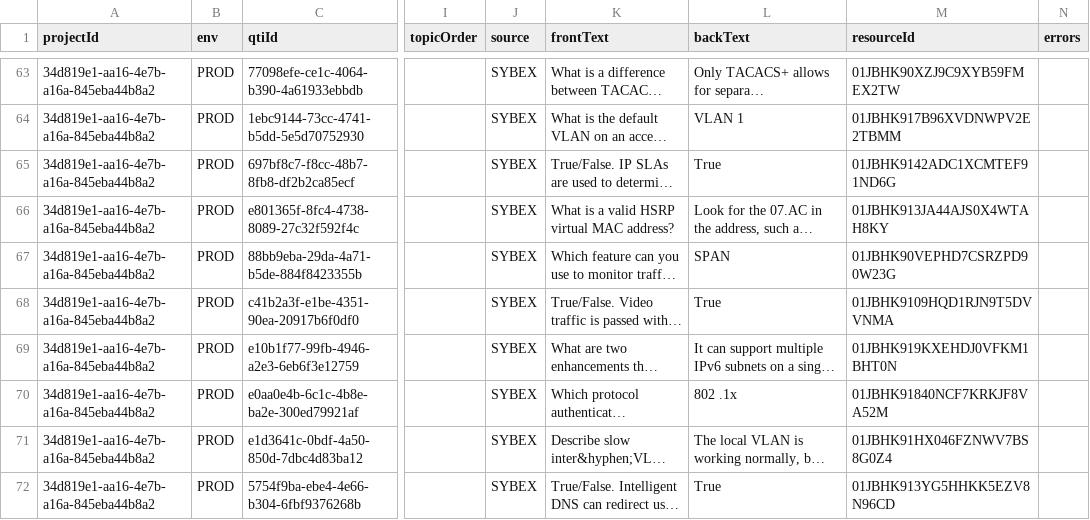
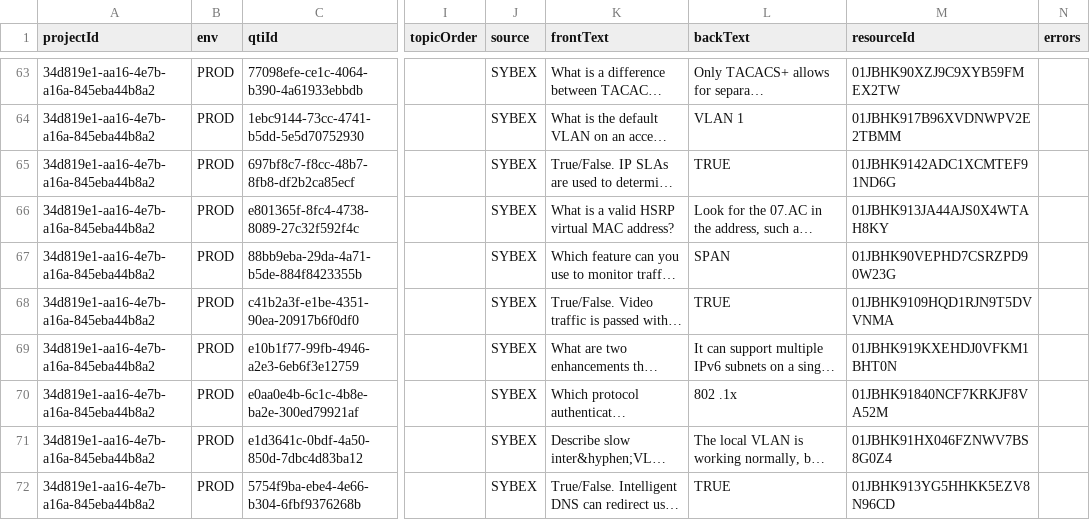
Before and after one commit to tirendlight/MCS_Flashcards, a CSV file: 9781119659181/659181.CCNACert.SG-v1.7.757.csv, drawn as a sheet; only a part is shown, gaps mark what is left out; long unchanged cells end in …; the diff covers the shown part only; the diff names each change by its address in the sheet, - before the commit and + after, or states it on an @@ line.

```diff
--- a/9781119659181/659181.CCNACert.SG-v1.7.757.csv
+++ b/9781119659181/659181.CCNACert.SG-v1.7.757.csv
-L65 (backText): True
+L65 (backText): TRUE
-L68 (backText): True
+L68 (backText): TRUE
-L72 (backText): True
+L72 (backText): TRUE
```
Also changed, not shown: 16 edited cells elsewhere in this file, 9781119705154/705154.AzurAdmi.SG-v1.13.634.csv, 9781119735380/735380.SecPl.RG5E-v1.6.1332.csv, 1 other file.
